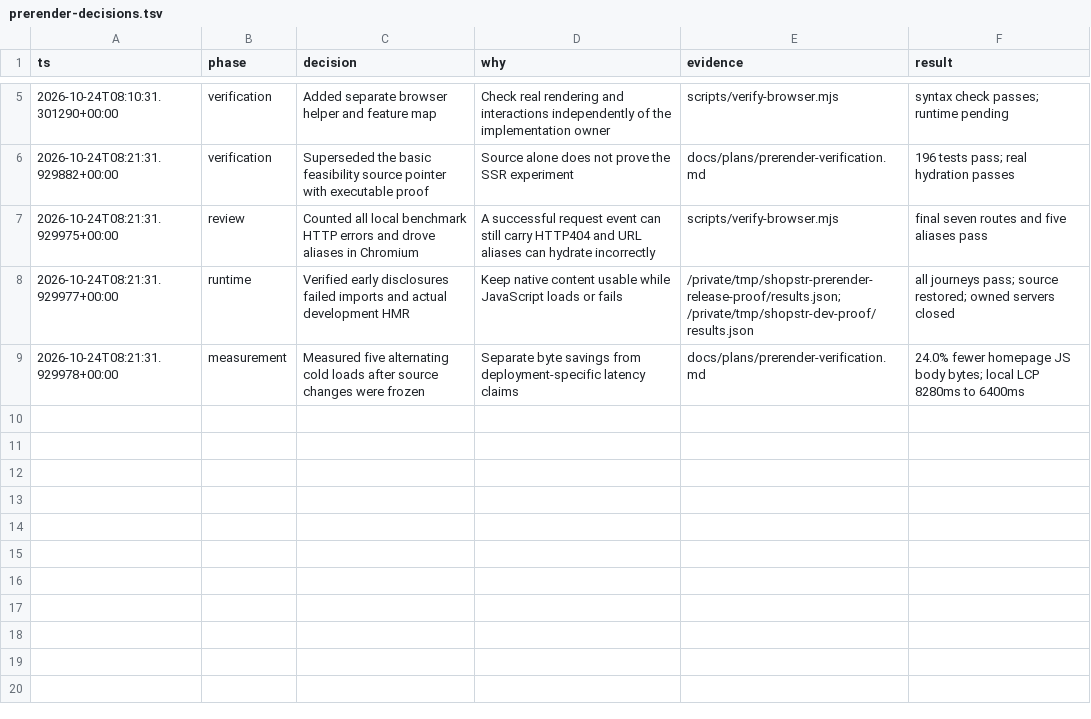
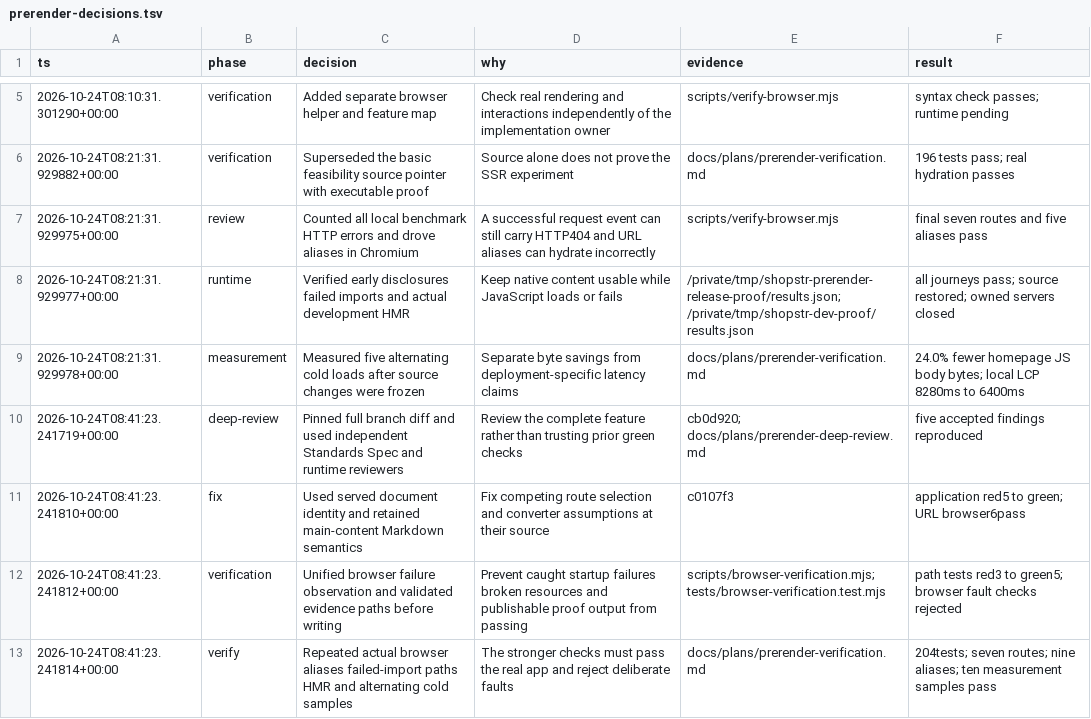
Before and after one commit to shopstr-eng/shopstr-markets-landing, a TSV file: docs/plans/prerender-decisions.tsv, drawn as a sheet; only a part is shown, gaps mark what is left out.

Commit message:
fix(verification): reject failed runs and unsafe proof paths

```diff
--- a/docs/plans/prerender-decisions.tsv
+++ b/docs/plans/prerender-decisions.tsv
@@ -9 +9,5 @@ ts	phase	decision	why	evidence	result
 2026-10-24T08:21:31.929978+00:00	measurement	Measured five alternating cold loads after source changes were frozen	Separate byte savings from deployment-specific latency claims	docs/plans/prerender-verification.md	24.0% fewer homepage JS body bytes; local LCP 8280ms to 6400ms
+2026-10-24T08:41:23.241719+00:00	deep-review	Pinned full branch diff and used independent Standards Spec and runtime reviewers	Review the complete feature rather than trusting prior green checks	cb0d920; docs/plans/prerender-deep-review.md	five accepted findings reproduced
+2026-10-24T08:41:23.241810+00:00	fix	Used served document identity and retained main-content Markdown semantics	Fix competing route selection and converter assumptions at their source	c0107f3	application red5 to green; URL browser6pass
+2026-10-24T08:41:23.241812+00:00	verification	Unified browser failure observation and validated evidence paths before writing	Prevent caught startup failures broken resources and publishable proof output from passing	scripts/browser-verification.mjs; tests/browser-verification.test.mjs	path tests red3 to green5; browser fault checks rejected
+2026-10-24T08:41:23.241814+00:00	verify	Repeated actual browser aliases failed-import paths HMR and alternating cold samples	The stronger checks must pass the real app and reject deliberate faults	docs/plans/prerender-verification.md	204tests; seven routes; nine aliases; ten measurement samples pass
```
Also changed, not shown: 8 other files.
